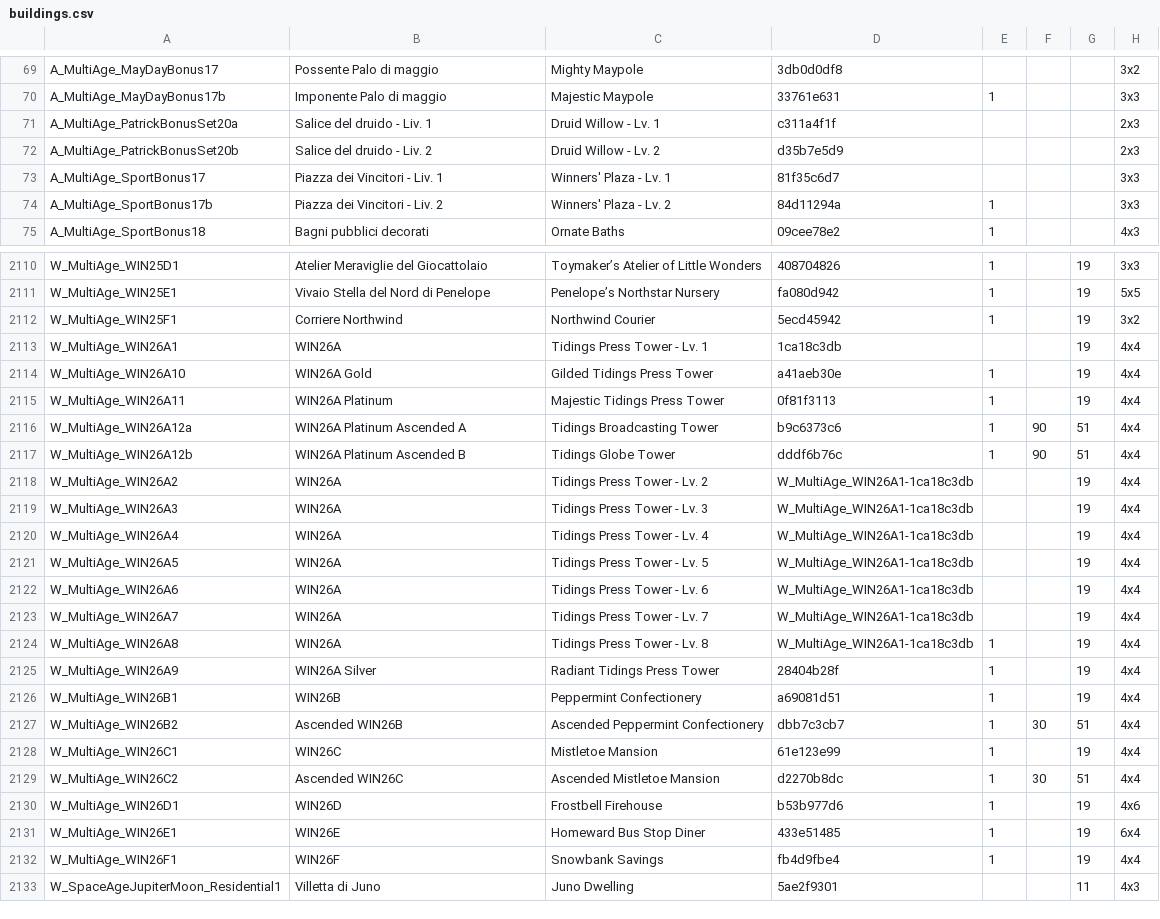
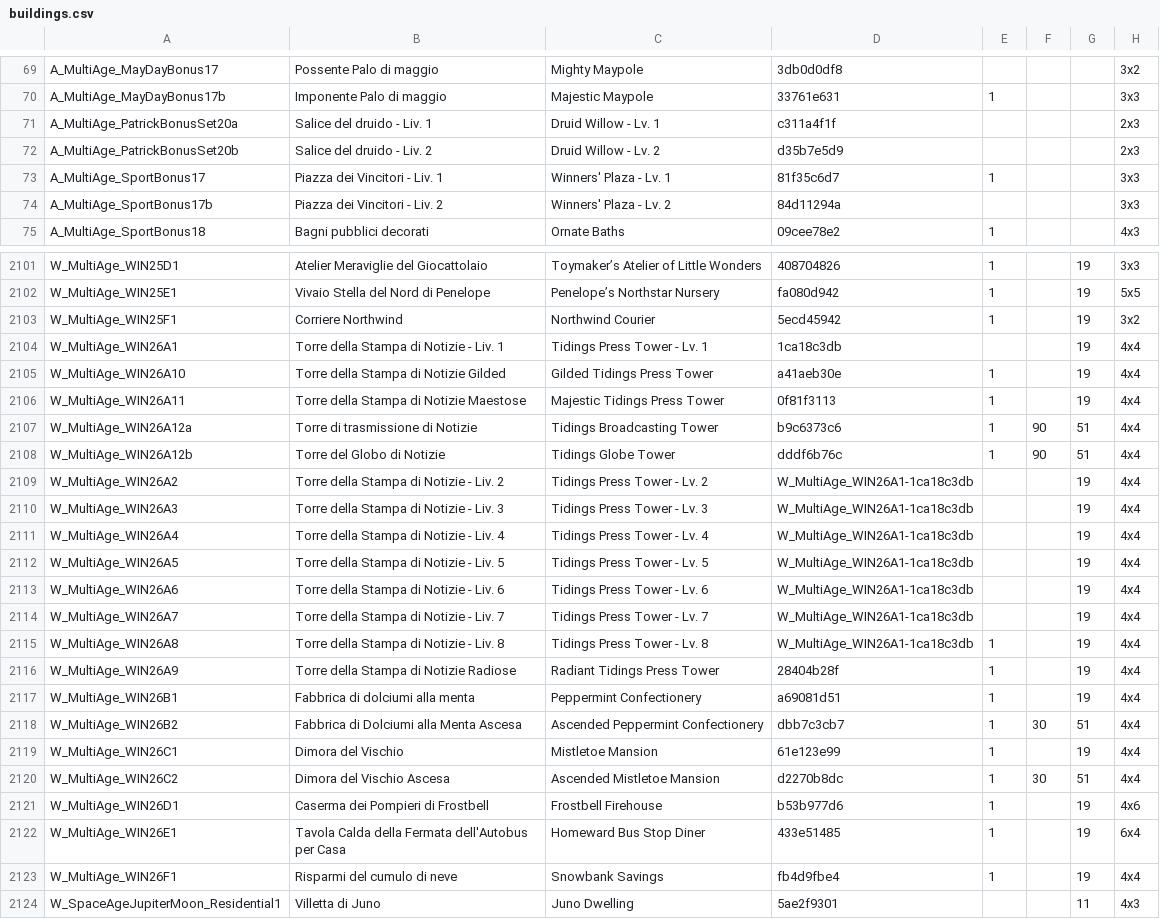
Before and after one commit to sdrushi2/foe-optimizer, a CSV file: src/assets/buildings.csv, drawn as a sheet; only a part is shown, gaps mark what is left out; addresses are those after the commit; the diff covers the shown part only; the diff names each change by its address in the sheet, - before the commit and + after, or states it on an @@ line.

```diff
--- a/src/assets/buildings.csv
+++ b/src/assets/buildings.csv
-E73: (empty)
+E73: 1
-E74: 1
+E74: (empty)
-B2104: WIN26A
+B2104: Torre della Stampa di Notizie - Liv. 1
-B2105: WIN26A Gold
+B2105: Torre della Stampa di Notizie Gilded
-B2106: WIN26A Platinum
+B2106: Torre della Stampa di Notizie Maestose
-B2107: WIN26A Platinum Ascended A
+B2107: Torre di trasmissione di Notizie
-B2108: WIN26A Platinum Ascended B
+B2108: Torre del Globo di Notizie
-B2109: WIN26A
+B2109: Torre della Stampa di Notizie - Liv. 2
-B2110: WIN26A
+B2110: Torre della Stampa di Notizie - Liv. 3
-B2111: WIN26A
+B2111: Torre della Stampa di Notizie - Liv. 4
-B2112: WIN26A
+B2112: Torre della Stampa di Notizie - Liv. 5
-B2113: WIN26A
+B2113: Torre della Stampa di Notizie - Liv. 6
-B2114: WIN26A
+B2114: Torre della Stampa di Notizie - Liv. 7
-B2115: WIN26A
+B2115: Torre della Stampa di Notizie - Liv. 8
-B2116: WIN26A Silver
+B2116: Torre della Stampa di Notizie Radiose
-B2117: WIN26B
+B2117: Fabbrica di dolciumi alla menta
-B2118: Ascended WIN26B
+B2118: Fabbrica di Dolciumi alla Menta Ascesa
-B2119: WIN26C
+B2119: Dimora del Vischio
-B2120: Ascended WIN26C
+B2120: Dimora del Vischio Ascesa
-B2121: WIN26D
+B2121: Caserma dei Pompieri di Frostbell
-B2122: WIN26E
+B2122: Tavola Calda della Fermata dell'Autobus per Casa
-B2123: WIN26F
+B2123: Risparmi del cumulo di neve
```
Also changed, not shown: 9 removed rows and 16 edited cells elsewhere in this file, 20 other files.
